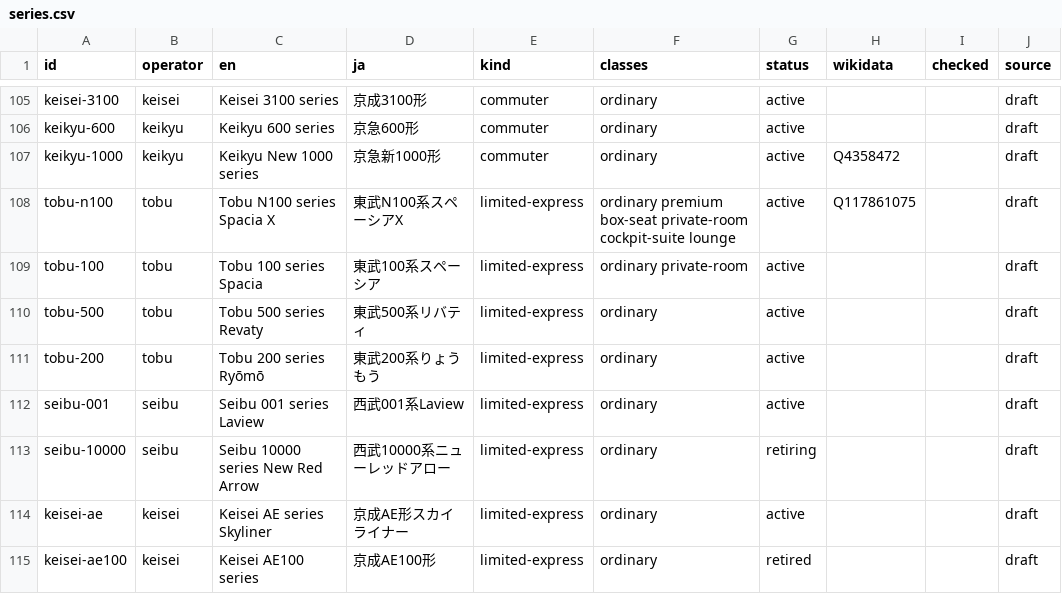
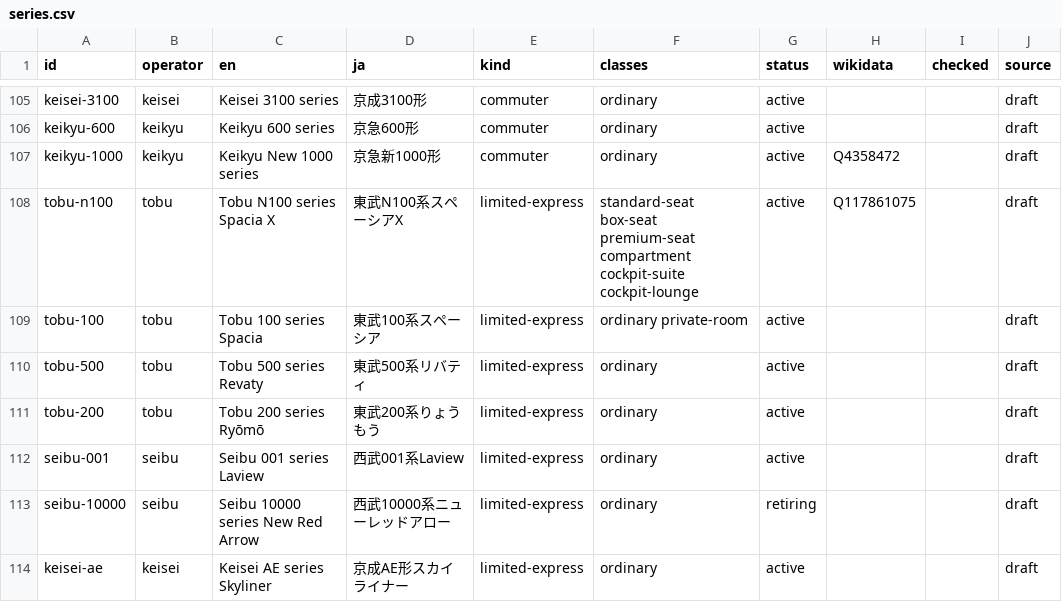
Before and after one commit to shoreless/tetsunote-api, a CSV file: data/series.csv, drawn as a sheet; only a part is shown, gaps mark what is left out; the shorter side is filled out with more unchanged rows.

```diff
--- a/data/series.csv
+++ b/data/series.csv
@@ -107,3 +107,3 @@ keikyu-600,keikyu,Keikyu 600 series,京急600形,commuter,ordinary,active,,,draf
 keikyu-1000,keikyu,Keikyu New 1000 series,京急新1000形,commuter,ordinary,active,Q4358472,,draft
-tobu-n100,tobu,Tobu N100 series Spacia X,東武N100系スペーシアX,limited-express,ordinary premium box-seat private-room cockpit-suite lounge,active,Q117861075,,draft
+tobu-n100,tobu,Tobu N100 series Spacia X,東武N100系スペーシアX,limited-express,standard-seat box-seat premium-seat compartment cockpit-suite cockpit-lounge,active,Q117861075,,draft
 tobu-100,tobu,Tobu 100 series Spacia,東武100系スペーシア,limited-express,ordinary private-room,active,,,draft
```
Also changed, not shown: data/seat_classes.csv, data/service_sections.csv, 7 other files.
